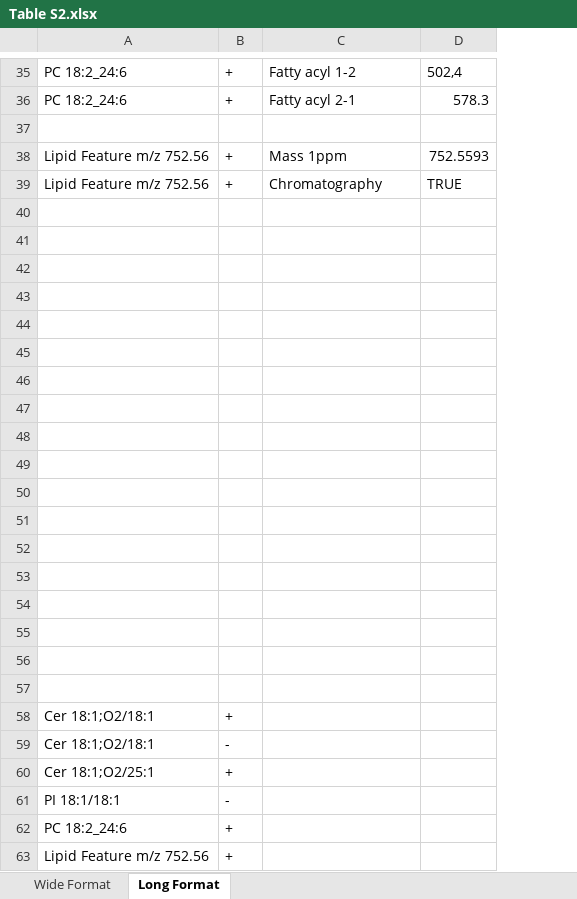
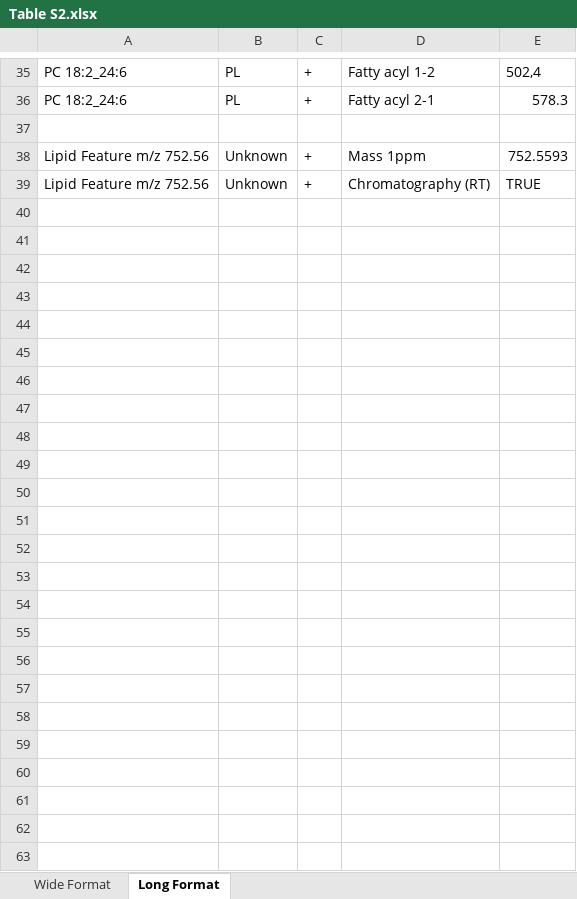
Before and after one commit to lifs-tools/empirical-lipid-ms-score, an Excel workbook: data/Table S2.xlsx, sheet Long Format, drawn as a sheet; only a part is shown, gaps mark what is left out; values as stored, in another font and other column widths than the file's, no borders; removed rows and columns are numbered as before the commit, all else as after; the diff covers the shown part only; the diff names each change by its address in the sheet, - before the commit and + after, or states it on an @@ line.

```diff
--- a/data/Table S2.xlsx (sheet Long Format)
+++ b/data/Table S2.xlsx (sheet Long Format)
+column B, rows 35-39: PL | PL |  | Unknown | Unknown
-D39: Chromatography
+D39: Chromatography (RT)
-row 40: (empty)
-row 41: (empty)
-row 42: (empty)
-row 43: (empty)
-row 44: (empty)
-row 45: (empty)
-row 46: (empty)
-row 47: (empty)
-row 48: (empty)
-row 49: (empty)
-row 50: (empty)
-row 51: (empty)
-row 52: (empty)
-row 53: (empty)
-row 54: (empty)
-row 55: (empty)
-row 56: (empty)
-row 57: (empty)
-row 58: Cer 18:1;O2/18:1 | +
-row 59: Cer 18:1;O2/18:1 | -
-row 60: Cer 18:1;O2/25:1 | +
-row 61: PI 18:1/18:1 | -
-row 62: PC 18:2_24:6 | +
-row 63: Lipid Feature m/z 752.56 | +
```
Also changed, not shown: 5 edited cells and cell formats elsewhere in this sheet, sheet Wide Format, data/Table 1_mod.xlsx, 5 other files.
